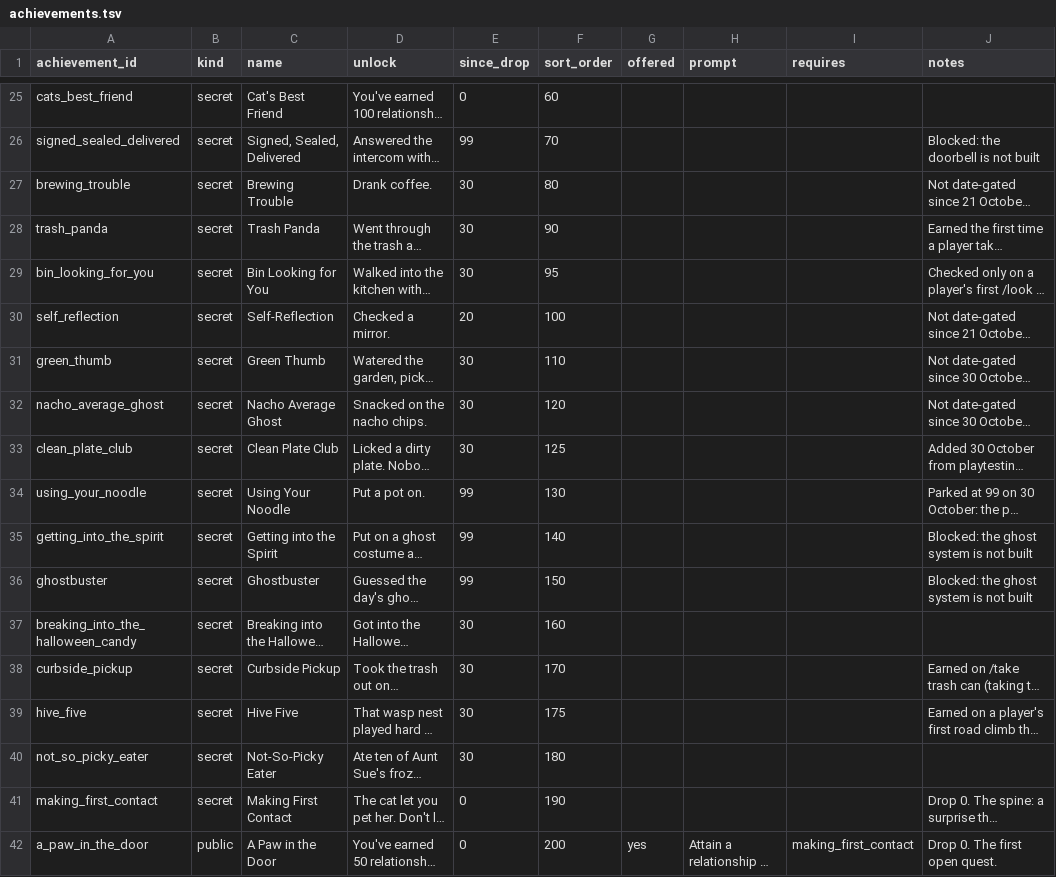
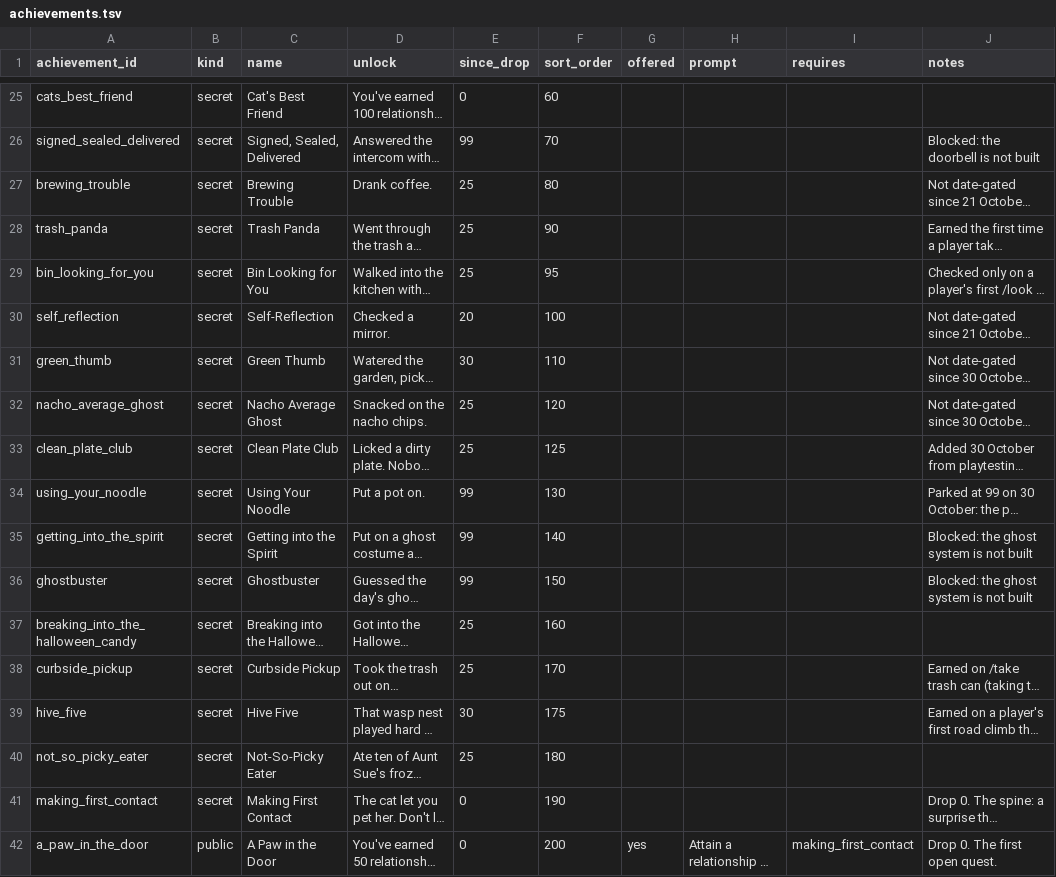
Before and after one commit to kelseybooth/halloween-in-june, a TSV file: creative content/achievements.tsv, drawn as a sheet; only a part is shown, gaps mark what is left out; long unchanged cells end in …; the diff names each change by its address in the sheet, - before the commit and + after, or states it on an @@ line.

```diff
--- a/creative content/achievements.tsv
+++ b/creative content/achievements.tsv
-E27:E29 (since_drop): 30
+E27:E29 (since_drop): 25
-E32:E33 (since_drop): 30
+E32:E33 (since_drop): 25
-E37:E38 (since_drop): 30
+E37:E38 (since_drop): 25
-E40 (since_drop): 30
+E40 (since_drop): 25
```
Also changed, not shown: creative content/drops.tsv, creative content/room_text.tsv, 13 other files.
